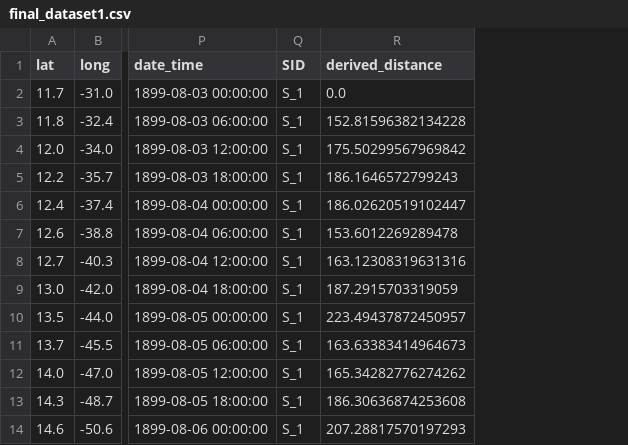
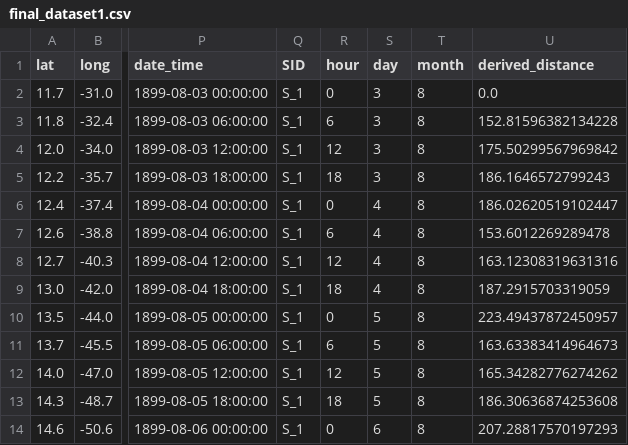
Before and after one commit to luoj21/hurricaneProj, a CSV file: finalPreprocData/final_dataset1.csv, drawn as a sheet; only a part is shown, gaps mark what is left out; the diff names each change by its address in the sheet, - before the commit and + after, or states it on an @@ line.

```diff
--- a/finalPreprocData/final_dataset1.csv
+++ b/finalPreprocData/final_dataset1.csv
+column R (hour), rows 2-14: 0 | 6 | 12 | 18 | 0 | 6 | 12 | 18 | 0 | 6 | 12 | 18 | 0
+column S (day), rows 2-14: 3 | 3 | 3 | 3 | 4 | 4 | 4 | 4 | 5 | 5 | 5 | 5 | 6
+column T (month), rows 2-14: all 8
```
Also changed, not shown: finalPreprocData/final_dataset2.csv, finalPreprocData/final_dataset3.csv, 6 other files.
